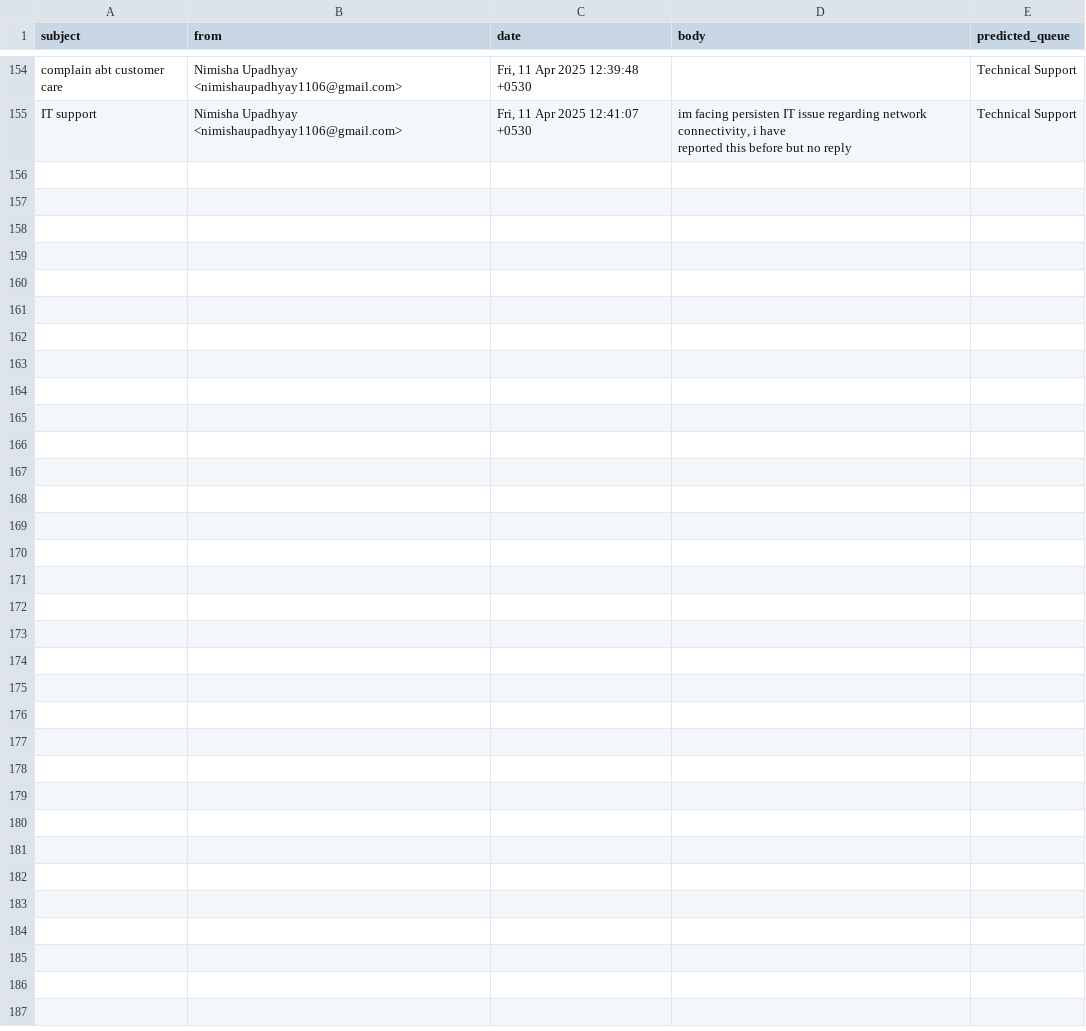
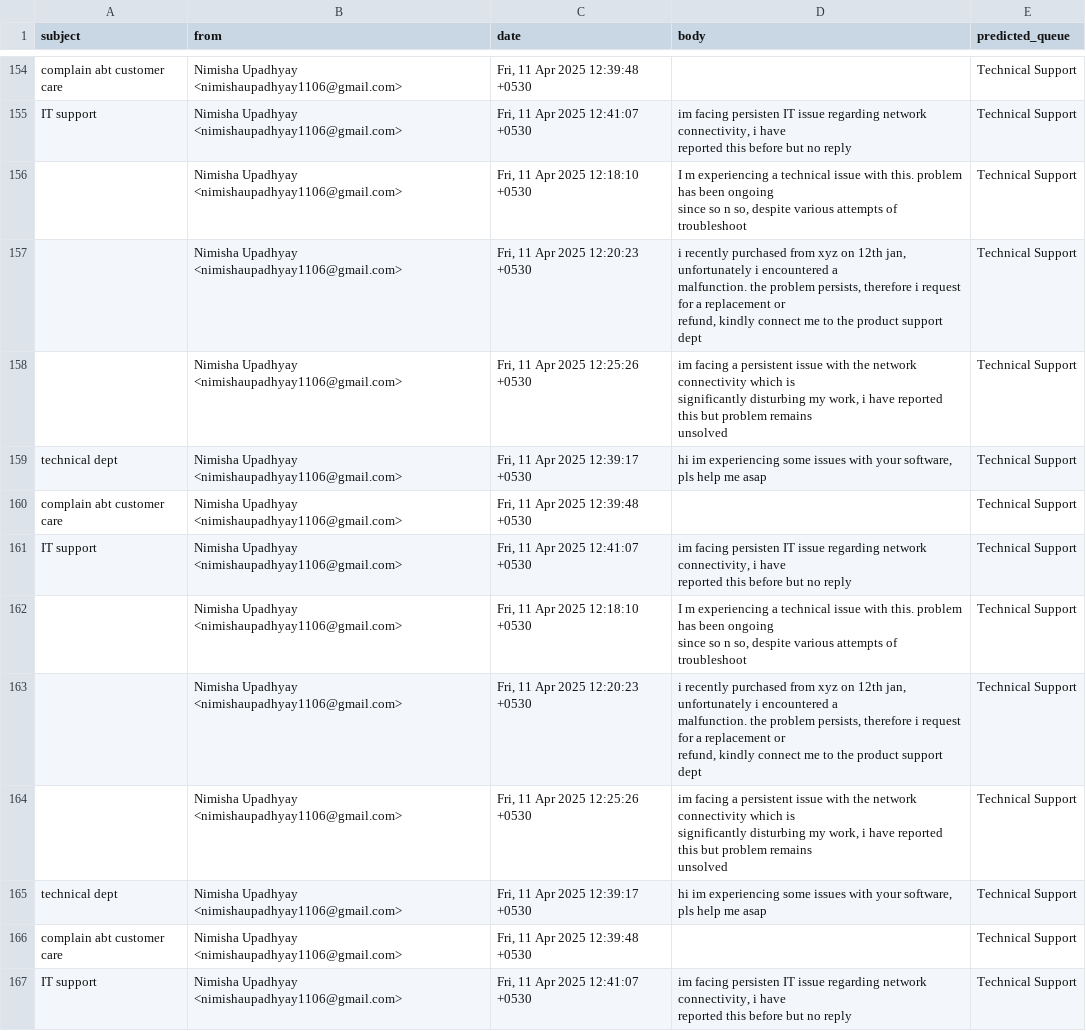
Before and after one commit to ParthAnand-06/hackathon-trial, a CSV file: technical_support_emails.csv, drawn as a sheet; only a part is shown, gaps mark what is left out; ↵ is a line break in a cell; the diff names each change by its address in the sheet, - before the commit and + after, or states it on an @@ line.

```diff
--- a/technical_support_emails.csv
+++ b/technical_support_emails.csv
+row 156:  | Nimisha Upadhyay <nimishaupadhyay1106@gmail.com> | Fri, 11 Apr 2025 12:18:10 +0530 | I m experiencing a technical issue with this. problem has been ongoing ↵ since so n so, despite various attempts of troubleshoot | Technical Support
+row 157:  | Nimisha Upadhyay <nimishaupadhyay1106@gmail.com> | Fri, 11 Apr 2025 12:20:23 +0530 | i recently purchased from xyz on 12th jan, unfortunately i encountered a ↵ malfunction. the problem persists, therefore i request for a replacement or ↵ refund, kindly connect me to the product support dept | Technical Support
+row 158:  | Nimisha Upadhyay <nimishaupadhyay1106@gmail.com> | Fri, 11 Apr 2025 12:25:26 +0530 | im facing a persistent issue with the network connectivity which is ↵ significantly disturbing my work, i have reported this but problem remains ↵ unsolved | Technical Support
+row 159: technical dept | Nimisha Upadhyay <nimishaupadhyay1106@gmail.com> | Fri, 11 Apr 2025 12:39:17 +0530 | hi im experiencing some issues with your software, pls help me asap | Technical Support
+row 160: complain abt customer care | Nimisha Upadhyay <nimishaupadhyay1106@gmail.com> | Fri, 11 Apr 2025 12:39:48 +0530 |  | Technical Support
+row 161: IT support | Nimisha Upadhyay <nimishaupadhyay1106@gmail.com> | Fri, 11 Apr 2025 12:41:07 +0530 | im facing persisten IT issue regarding network connectivity, i have ↵ reported this before but no reply | Technical Support
+row 162:  | Nimisha Upadhyay <nimishaupadhyay1106@gmail.com> | Fri, 11 Apr 2025 12:18:10 +0530 | I m experiencing a technical issue with this. problem has been ongoing ↵ since so n so, despite various attempts of troubleshoot | Technical Support
+row 163:  | Nimisha Upadhyay <nimishaupadhyay1106@gmail.com> | Fri, 11 Apr 2025 12:20:23 +0530 | i recently purchased from xyz on 12th jan, unfortunately i encountered a ↵ malfunction. the problem persists, therefore i request for a replacement or ↵ refund, kindly connect me to the product support dept | Technical Support
+row 164:  | Nimisha Upadhyay <nimishaupadhyay1106@gmail.com> | Fri, 11 Apr 2025 12:25:26 +0530 | im facing a persistent issue with the network connectivity which is ↵ significantly disturbing my work, i have reported this but problem remains ↵ unsolved | Technical Support
+row 165: technical dept | Nimisha Upadhyay <nimishaupadhyay1106@gmail.com> | Fri, 11 Apr 2025 12:39:17 +0530 | hi im experiencing some issues with your software, pls help me asap | Technical Support
+row 166: complain abt customer care | Nimisha Upadhyay <nimishaupadhyay1106@gmail.com> | Fri, 11 Apr 2025 12:39:48 +0530 |  | Technical Support
+row 167: IT support | Nimisha Upadhyay <nimishaupadhyay1106@gmail.com> | Fri, 11 Apr 2025 12:41:07 +0530 | im facing persisten IT issue regarding network connectivity, i have ↵ reported this before but no reply | Technical Support
```
Also changed, not shown: product_support_emails.csv, service_outages_and_maintenance_emails.csv, 1 other file.
